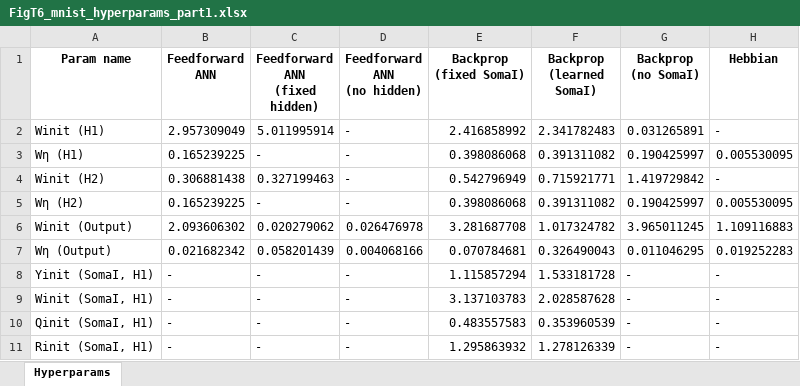
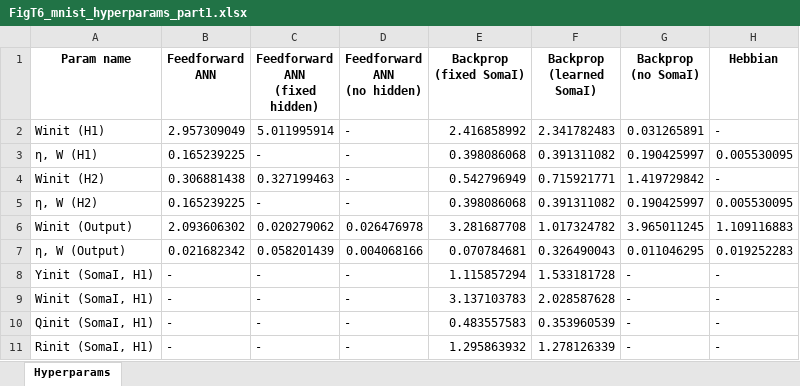
Before and after one commit to Milstein-Lab/EIANN, an Excel workbook: EIANN/data/FigT6_mnist_hyperparams_part1.xlsx, sheet Hyperparams, drawn as a sheet; only a part is shown; values as stored, in another font and other column widths than the file's, no borders; the diff covers the shown part only; the diff names each change by its address in the sheet, - before the commit and + after, or states it on an @@ line.

```diff
--- a/EIANN/data/FigT6_mnist_hyperparams_part1.xlsx (sheet Hyperparams)
+++ b/EIANN/data/FigT6_mnist_hyperparams_part1.xlsx (sheet Hyperparams)
-A3 (Param name): Wη (H1)
+A3 (Param name): η, W (H1)
-A5 (Param name): Wη (H2)
+A5 (Param name): η, W (H2)
-A7 (Param name): Wη (Output)
+A7 (Param name): η, W (Output)
```
Also changed, not shown: 26 edited cells elsewhere in this sheet, EIANN/data/FigT6_mnist_hyperparams_part2.xlsx, EIANN/data/FigT6_mnist_hyperparams_part3.xlsx, 20 other files.
